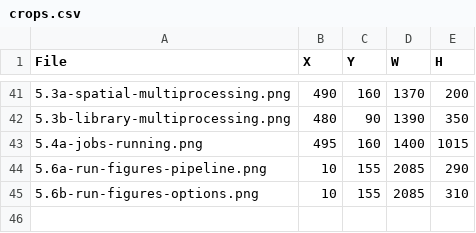
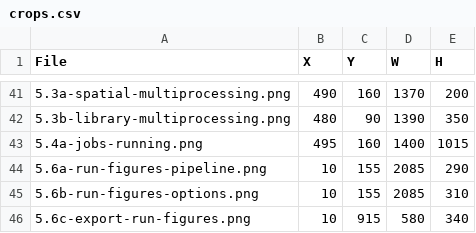
Before and after one commit to bsleeter/lucasCore, a CSV file: docs/guide/crops.csv, drawn as a sheet; only a part is shown, gaps mark what is left out; the diff names each change by its address in the sheet, - before the commit and + after, or states it on an @@ line.

```diff
--- a/docs/guide/crops.csv
+++ b/docs/guide/crops.csv
+row 46: 5.6c-export-run-figures.png | 10 | 915 | 580 | 340
```
Also changed, not shown: docs/guide/annotations.csv.
